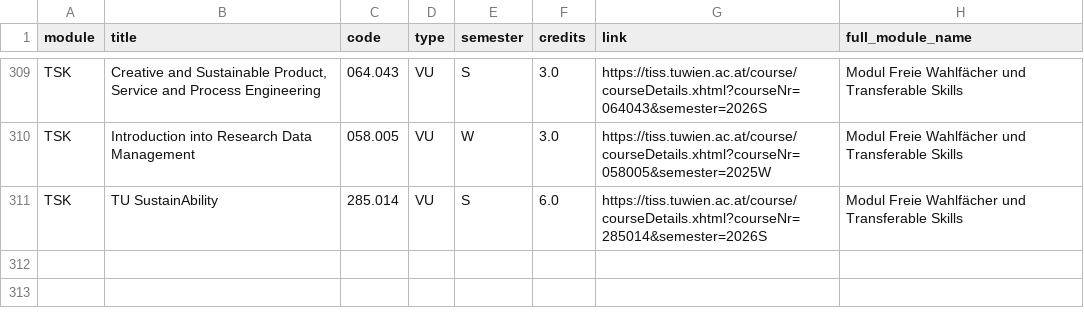
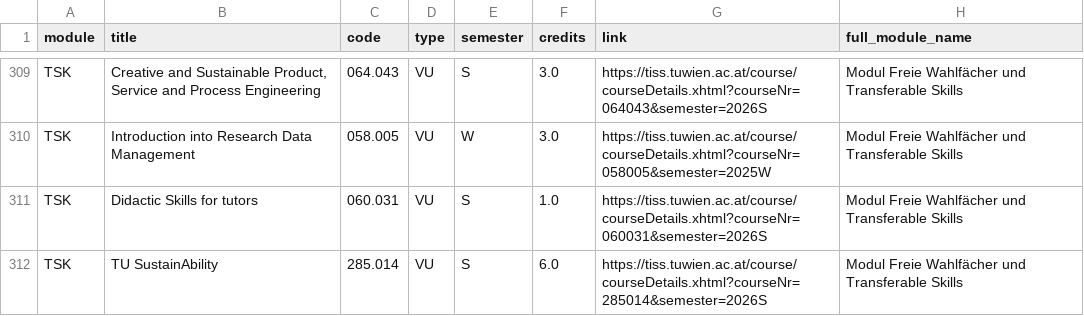
Before and after one commit to Emile-Jn/curriculum-planner, a TSV file: public/curriculum.tsv, drawn as a sheet; only a part is shown, gaps mark what is left out.

```diff
--- a/public/curriculum.tsv
+++ b/public/curriculum.tsv
@@ -310,2 +310,3 @@ TSK	Creative and Sustainable Product, Service and Process Engineering	064.043	VU
 TSK	Introduction into Research Data Management	058.005	VU	W	3.0	https://tiss.tuwien.ac.at/course/courseDetails.xhtml?courseNr=058005&semester=2025W	Modul Freie Wahlfächer und Transferable Skills
+TSK	Didactic Skills for tutors	060.031	VU	S	1.0	https://tiss.tuwien.ac.at/course/courseDetails.xhtml?courseNr=060031&semester=2026S	Modul Freie Wahlfächer und Transferable Skills
 TSK	TU SustainAbility	285.014	VU	S	6.0	https://tiss.tuwien.ac.at/course/courseDetails.xhtml?courseNr=285014&semester=2026S	Modul Freie Wahlfächer und Transferable Skills
```
